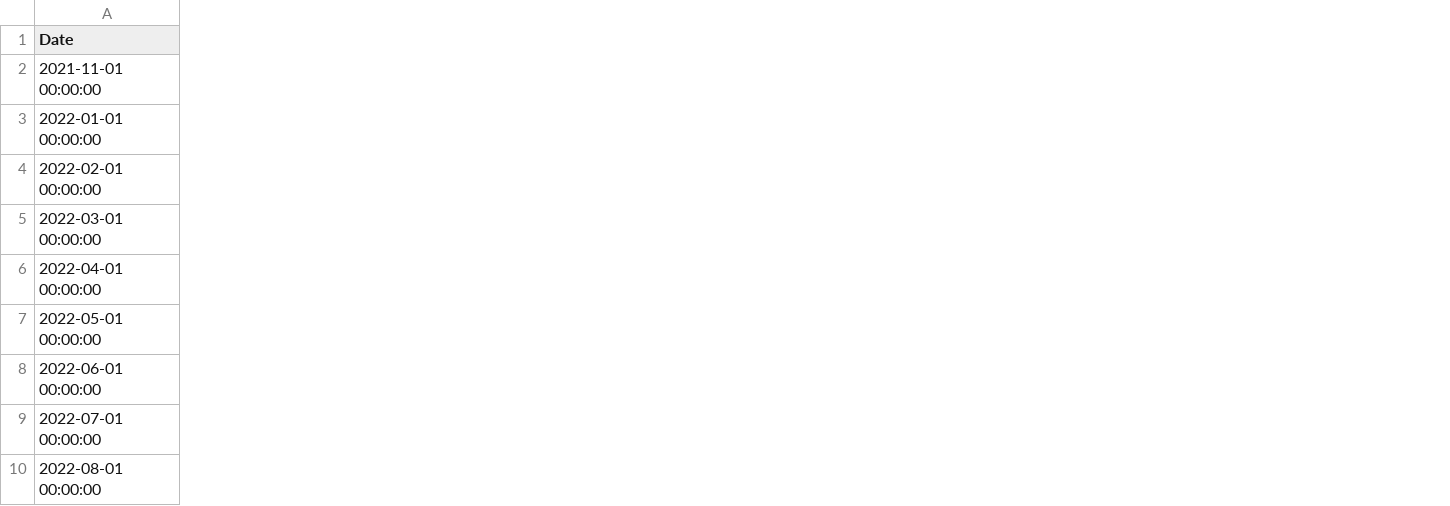
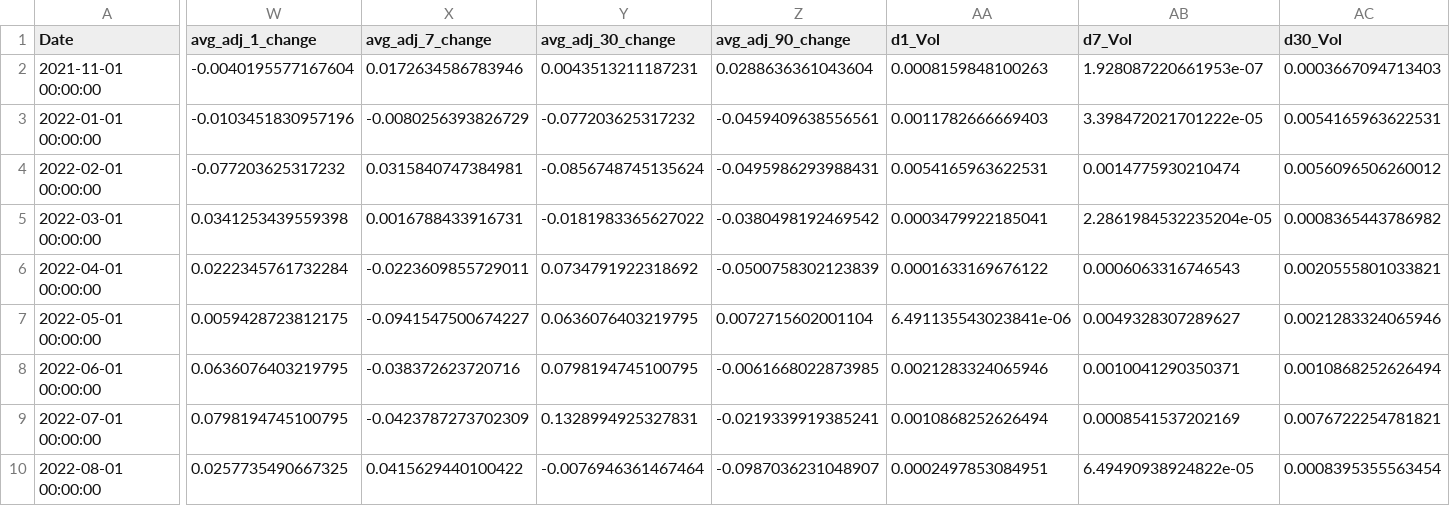
Before and after one commit to jy2k/FinalProject, a CSV file: Output data/cohort stock/LC/file_2.csv, drawn as a sheet; only a part is shown, gaps mark what is left out; the diff covers the shown part only; the diff names each change by its address in the sheet, - before the commit and + after, or states it on an @@ line.

```diff
--- a/Output data/cohort stock/LC/file_2.csv
+++ b/Output data/cohort stock/LC/file_2.csv
+column W (avg_adj_1_change), rows 2-10: -0.0040195577167604 | -0.0103451830957196 | -0.077203625317232 | 0.0341253439559398 | 0.0222345761732284 | 0.0059428723812175 | 0.0636076403219795 | 0.0798194745100795 | 0.0257735490667325
+column X (avg_adj_7_change), rows 2-10: 0.0172634586783946 | -0.0080256393826729 | 0.0315840747384981 | 0.0016788433916731 | -0.0223609855729011 | -0.0941547500674227 | -0.038372623720716 | -0.0423787273702309 | 0.0415629440100422
+column Y (avg_adj_30_change), rows 2-10: 0.0043513211187231 | -0.077203625317232 | -0.0856748745135624 | -0.0181983365627022 | 0.0734791922318692 | 0.0636076403219795 | 0.0798194745100795 | 0.1328994925327831 | -0.0076946361467464
+column Z (avg_adj_90_change), rows 2-10: 0.0288636361043604 | -0.0459409638556561 | -0.0495986293988431 | -0.0380498192469542 | -0.0500758302123839 | 0.0072715602001104 | -0.0061668022873985 | -0.0219339919385241 | -0.0987036231048907
+column AA (d1_Vol), rows 2-10: 0.0008159848100263 | 0.0011782666669403 | 0.0054165963622531 | 0.0003479922185041 | 0.0001633169676122 | 6.491135543023841e-06 | 0.0021283324065946 | 0.0010868252626494 | 0.0002497853084951
+column AB (d7_Vol), rows 2-10: 1.928087220661953e-07 | 3.398472021701222e-05 | 0.0014775930210474 | 2.2861984532235204e-05 | 0.0006063316746543 | 0.0049328307289627 | 0.0010041290350371 | 0.0008541537202169 | 6.49490938924822e-05
+column AC (d30_Vol), rows 2-10: 0.0003667094713403 | 0.0054165963622531 | 0.0056096506260012 | 0.0008365443786982 | 0.0020555801033821 | 0.0021283324065946 | 0.0010868252626494 | 0.0076722254781821 | 0.0008395355563454
```
Also changed, not shown: 9 added columns elsewhere in this file, Output data/cohort stock/AFRM/file_0_benchmark.csv, Output data/cohort stock/AFRM/file_1_benchmark.csv, 17 other files.
